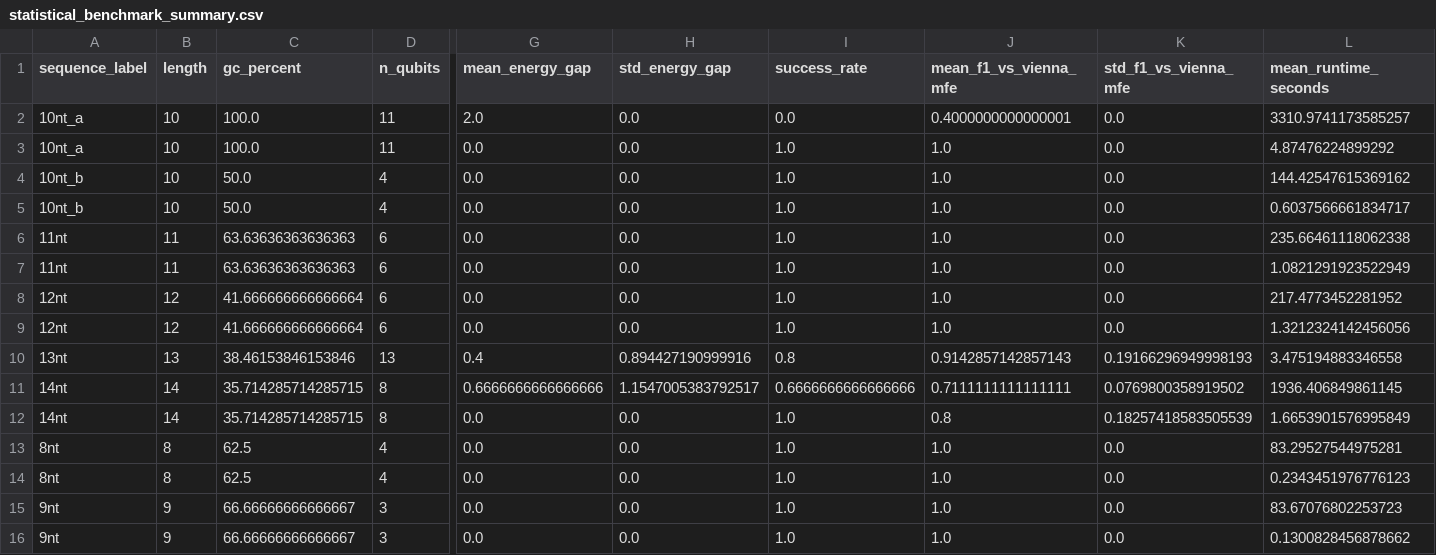
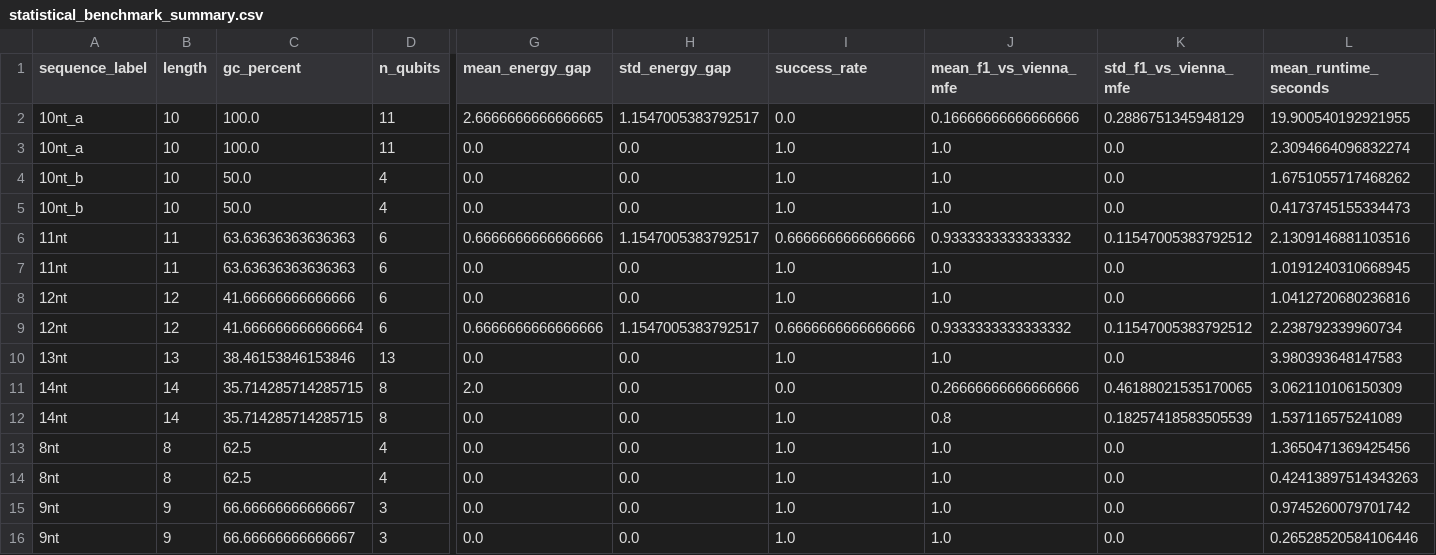
Before and after one commit to srijahn/Moderna-Challenge, a CSV file: results/statistical_benchmark_summary.csv, drawn as a sheet; only a part is shown, gaps mark what is left out; removed rows and columns are numbered as before the commit, all else as after; rows hold the shown columns only; the diff names each change by its address in the sheet, - before the commit and + after, or states it on an @@ line.

```diff
--- a/results/statistical_benchmark_summary.csv
+++ b/results/statistical_benchmark_summary.csv
-G2 (mean_energy_gap): 2.0
+G2 (mean_energy_gap): 2.6666666666666665
-H2 (std_energy_gap): 0.0
+H2 (std_energy_gap): 1.1547005383792517
-J2 (mean_f1_vs_vienna_mfe): 0.4000000000000001
+J2 (mean_f1_vs_vienna_mfe): 0.16666666666666666
-K2 (std_f1_vs_vienna_mfe): 0.0
+K2 (std_f1_vs_vienna_mfe): 0.2886751345948129
-L2 (mean_runtime_seconds): 3310.9741173585257
+L2 (mean_runtime_seconds): 19.900540192921955
-L3 (mean_runtime_seconds): 4.87476224899292
+L3 (mean_runtime_seconds): 2.3094664096832274
-L4 (mean_runtime_seconds): 144.42547615369162
+L4 (mean_runtime_seconds): 1.6751055717468262
-L5 (mean_runtime_seconds): 0.6037566661834717
+L5 (mean_runtime_seconds): 0.4173745155334473
-G6 (mean_energy_gap): 0.0
+G6 (mean_energy_gap): 0.6666666666666666
-H6 (std_energy_gap): 0.0
+H6 (std_energy_gap): 1.1547005383792517
-I6 (success_rate): 1.0
+I6 (success_rate): 0.6666666666666666
-J6 (mean_f1_vs_vienna_mfe): 1.0
+J6 (mean_f1_vs_vienna_mfe): 0.9333333333333332
-K6 (std_f1_vs_vienna_mfe): 0.0
+K6 (std_f1_vs_vienna_mfe): 0.11547005383792512
-L6 (mean_runtime_seconds): 235.66461118062338
+L6 (mean_runtime_seconds): 2.1309146881103516
-L7 (mean_runtime_seconds): 1.0821291923522949
+L7 (mean_runtime_seconds): 1.0191240310668945
-row 8: 12nt | 12 | 41.666666666666664 | 6 | 0.0 | 0.0 | 1.0 | 1.0 | 0.0 | 217.4773452281952
-C8 (gc_percent): 41.666666666666664
+C8 (gc_percent): 41.66666666666666
-L8 (mean_runtime_seconds): 1.3212324142456056
+L8 (mean_runtime_seconds): 1.0412720680236816
+row 9: 12nt | 12 | 41.666666666666664 | 6 | 0.6666666666666666 | 1.1547005383792517 | 0.6666666666666666 | 0.9333333333333332 | 0.11547005383792512 | 2.238792339960734
-G10 (mean_energy_gap): 0.4
+G10 (mean_energy_gap): 0.0
-H10 (std_energy_gap): 0.894427190999916
+H10 (std_energy_gap): 0.0
-I10 (success_rate): 0.8
+I10 (success_rate): 1.0
-J10 (mean_f1_vs_vienna_mfe): 0.9142857142857143
+J10 (mean_f1_vs_vienna_mfe): 1.0
-K10 (std_f1_vs_vienna_mfe): 0.19166296949998193
+K10 (std_f1_vs_vienna_mfe): 0.0
-L10 (mean_runtime_seconds): 3.475194883346558
+L10 (mean_runtime_seconds): 3.980393648147583
-G11 (mean_energy_gap): 0.6666666666666666
+G11 (mean_energy_gap): 2.0
-H11 (std_energy_gap): 1.1547005383792517
+H11 (std_energy_gap): 0.0
-I11 (success_rate): 0.6666666666666666
+I11 (success_rate): 0.0
-J11 (mean_f1_vs_vienna_mfe): 0.7111111111111111
+J11 (mean_f1_vs_vienna_mfe): 0.26666666666666666
-K11 (std_f1_vs_vienna_mfe): 0.0769800358919502
+K11 (std_f1_vs_vienna_mfe): 0.46188021535170065
-L11 (mean_runtime_seconds): 1936.406849861145
+L11 (mean_runtime_seconds): 3.062110106150309
-L12 (mean_runtime_seconds): 1.6653901576995849
+L12 (mean_runtime_seconds): 1.537116575241089
-L13 (mean_runtime_seconds): 83.29527544975281
+L13 (mean_runtime_seconds): 1.3650471369425456
-L14 (mean_runtime_seconds): 0.2343451976776123
+L14 (mean_runtime_seconds): 0.42413897514343263
-L15 (mean_runtime_seconds): 83.67076802253723
+L15 (mean_runtime_seconds): 0.9745260079701742
-L16 (mean_runtime_seconds): 0.1300828456878662
+L16 (mean_runtime_seconds): 0.26528520584106446
```
Also changed, not shown: results/batch_accuracy.csv, results/final_results.csv, 13 other files.
